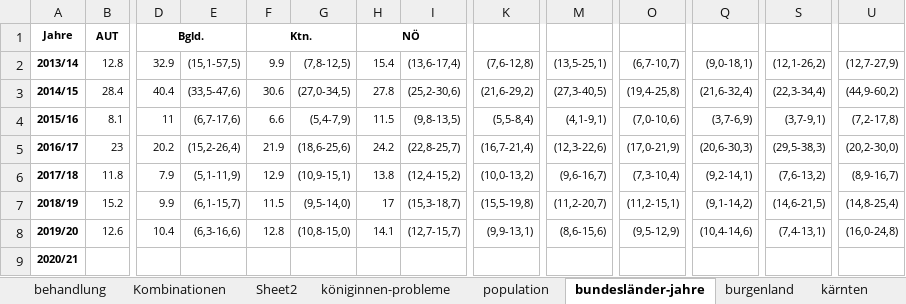
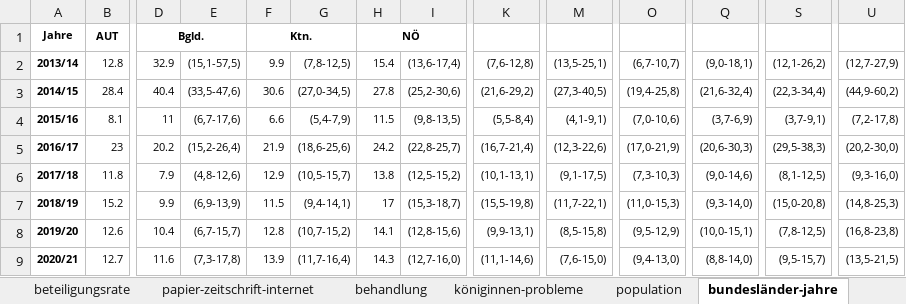
Before and after one commit to HannesOberreiter/coloss_austria_colony_losses_zukunftbiene2, an Excel workbook: data/tables.xlsx, sheet bundesländer-jahre, drawn as a sheet; only a part is shown, gaps mark what is left out; values as stored, in another font and other column widths than the file's, no borders; removed rows and columns are numbered as before the commit, all else as after; rows hold the shown columns only; the diff names each change by its address in the sheet, - before the commit and + after, or states it on an @@ line.

```diff
--- a/data/tables.xlsx (sheet bundesländer-jahre)
+++ b/data/tables.xlsx (sheet bundesländer-jahre)
-sheet tab: Kombinationen
-sheet tab: Sheet2
-E6: (5,1-11,9)
+E6: (4,8-12,6)
-G6: (10,9-15,1)
+G6: (10,5-15,7)
-I6: (12,4-15,2)
+I6: (12,5-15,2)
-K6: (10,0-13,2)
+K6: (10,1-13,1)
-M6: (9,6-16,7)
+M6: (9,1-17,5)
-O6: (7,3-10,4)
+O6: (7,3-10,3)
-Q6: (9,2-14,1)
+Q6: (9,0-14,6)
-S6: (7,6-13,2)
+S6: (8,1-12,5)
-U6: (8,9-16,7)
+U6: (9,3-16,0)
-E7: (6,1-15,7)
+E7: (6,9-13,9)
-G7: (9,5-14,0)
+G7: (9,4-14,1)
-M7: (11,2-20,7)
+M7: (11,7-22,1)
-O7: (11,2-15,1)
+O7: (11,0-15,3)
-Q7: (9,1-14,2)
+Q7: (9,3-14,0)
-S7: (14,6-21,5)
+S7: (15,0-20,8)
-U7: (14,8-25,4)
+U7: (14,8-25,3)
-E8: (6,3-16,6)
+E8: (6,7-15,7)
-G8: (10,8-15,0)
+G8: (10,7-15,2)
-I8: (12,7-15,7)
+I8: (12,8-15,6)
-M8: (8,6-15,6)
+M8: (8,5-15,8)
-Q8: (10,4-14,6)
+Q8: (10,0-15,1)
-S8: (7,4-13,1)
+S8: (7,8-12,5)
-U8: (16,0-24,8)
+U8: (16,8-23,8)
-row 9: 2020/21
+row 9: 2020/21 | 12.7 | 11.6 | (7,3-17,8) | 13.9 | (11,7-16,4) | 14.3 | (12,7-16,0) | (11,1-14,6) | (7,6-15,0) | (9,4-13,0) | (8,8-14,0) | (9,5-15,7) | (13,5-21,5)
```
Also changed, not shown: sheet niederösterreich, sheet oberösterreich, sheet steiermark, sheet tirol, sheet kärnten, sheet salzburg, 7 more sheets, 3 other files.
